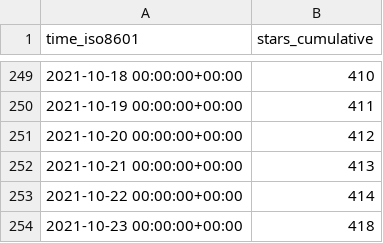
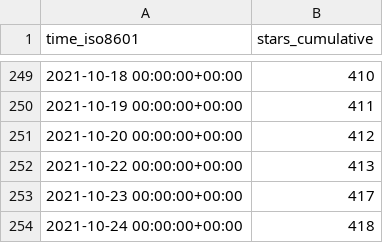
Before and after one commit to DevSCNinja/starport, a CSV file: tendermint/starport/ghrs-data/stargazers.csv, drawn as a sheet; only a part is shown, gaps mark what is left out.

```diff
--- a/tendermint/starport/ghrs-data/stargazers.csv
+++ b/tendermint/starport/ghrs-data/stargazers.csv
@@ -251,4 +251,4 @@ time_iso8601,stars_cumulative
 2021-10-20 00:00:00+00:00,412
-2021-10-21 00:00:00+00:00,413
-2021-10-22 00:00:00+00:00,414
-2021-10-23 00:00:00+00:00,418
+2021-10-22 00:00:00+00:00,413
+2021-10-23 00:00:00+00:00,417
+2021-10-24 00:00:00+00:00,418
```
